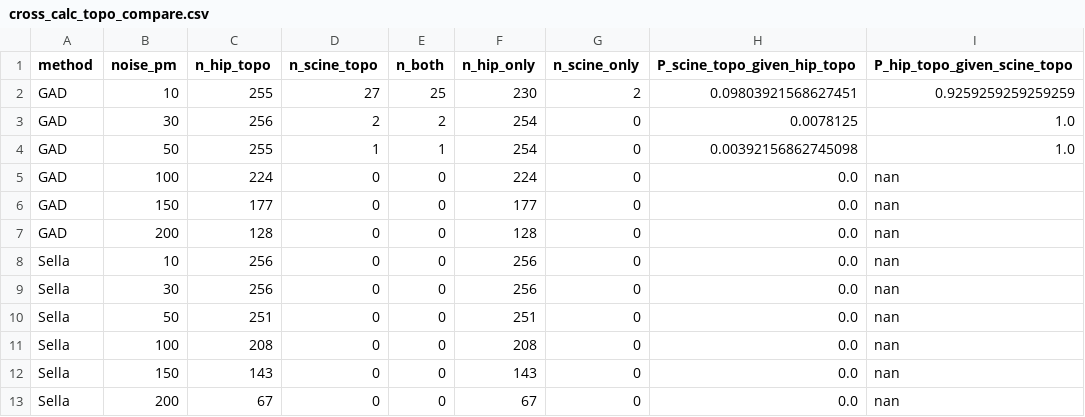
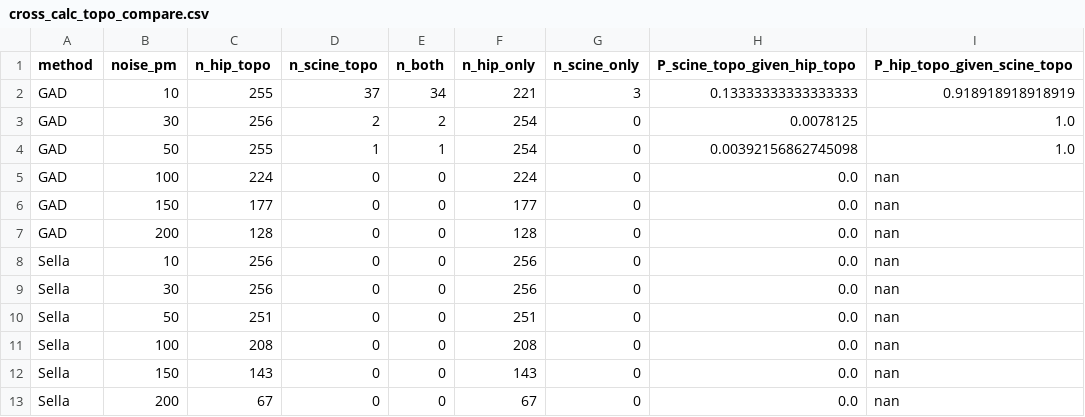
Before and after one commit to memo-ozdincer/GAD_plus, a CSV file: analysis_2026_04_29/cross_calc_topo_compare.csv, drawn as a sheet.

```diff
--- a/analysis_2026_04_29/cross_calc_topo_compare.csv
+++ b/analysis_2026_04_29/cross_calc_topo_compare.csv
@@ -1,3 +1,3 @@
 method,noise_pm,n_hip_topo,n_scine_topo,n_both,n_hip_only,n_scine_only,P_scine_topo_given_hip_topo,P_hip_topo_given_scine_topo
-GAD,10,255,27,25,230,2,0.09803921568627451,0.9259259259259259
+GAD,10,255,37,34,221,3,0.13333333333333333,0.918918918918919
 GAD,30,256,2,2,254,0,0.0078125,1.0
```
Also changed, not shown: analysis_2026_04_29/noise_sweep_scine_xtb.csv, 25 other files.
